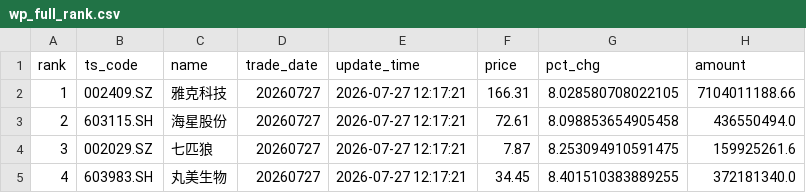
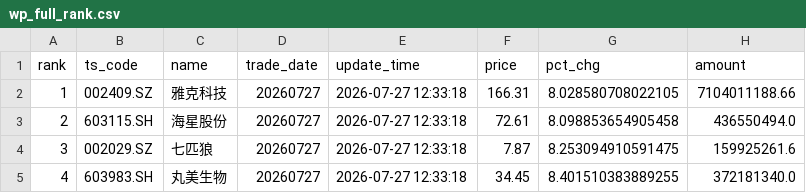
Before and after one commit to njedu2023-prog/WP, a CSV file: outputs/csv/wp_full_rank.csv, drawn as a sheet; only a part is shown; the diff names each change by its address in the sheet, - before the commit and + after, or states it on an @@ line.

```diff
--- a/outputs/csv/wp_full_rank.csv
+++ b/outputs/csv/wp_full_rank.csv
-E2:E5 (update_time): 2026-07-27 12:17:21
+E2:E5 (update_time): 2026-07-27 12:33:18
```
Also changed, not shown: outputs/csv/wp_top50.csv, 16 other files.
